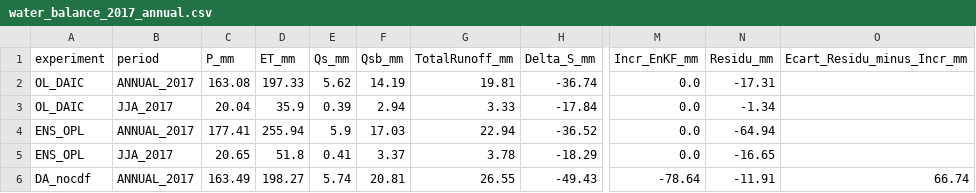
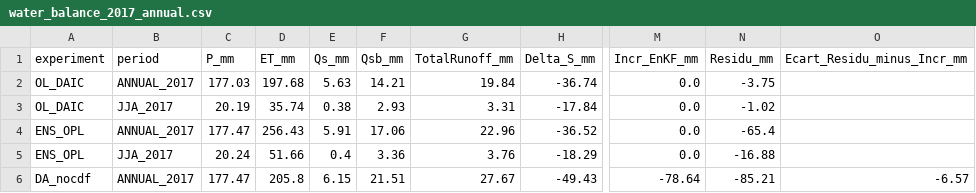
Before and after one commit to Ibaoune/Noah-MP_Morocco, a CSV file: paper1/tables/water_balance_2017_annual.csv, drawn as a sheet; only a part is shown, gaps mark what is left out; the diff covers the shown part only; the diff names each change by its address in the sheet, - before the commit and + after, or states it on an @@ line.

```diff
--- a/paper1/tables/water_balance_2017_annual.csv
+++ b/paper1/tables/water_balance_2017_annual.csv
-C2 (P_mm): 163.08
+C2 (P_mm): 177.03
-D2 (ET_mm): 197.33
+D2 (ET_mm): 197.68
-E2 (Qs_mm): 5.62
+E2 (Qs_mm): 5.63
-F2 (Qsb_mm): 14.19
+F2 (Qsb_mm): 14.21
-G2 (TotalRunoff_mm): 19.81
+G2 (TotalRunoff_mm): 19.84
-N2 (Residu_mm): -17.31
+N2 (Residu_mm): -3.75
-C3 (P_mm): 20.04
+C3 (P_mm): 20.19
-D3 (ET_mm): 35.9
+D3 (ET_mm): 35.74
-E3 (Qs_mm): 0.39
+E3 (Qs_mm): 0.38
-F3 (Qsb_mm): 2.94
+F3 (Qsb_mm): 2.93
-G3 (TotalRunoff_mm): 3.33
+G3 (TotalRunoff_mm): 3.31
-N3 (Residu_mm): -1.34
+N3 (Residu_mm): -1.02
-C4 (P_mm): 177.41
+C4 (P_mm): 177.47
-D4 (ET_mm): 255.94
+D4 (ET_mm): 256.43
-E4 (Qs_mm): 5.9
+E4 (Qs_mm): 5.91
-F4 (Qsb_mm): 17.03
+F4 (Qsb_mm): 17.06
-G4 (TotalRunoff_mm): 22.94
+G4 (TotalRunoff_mm): 22.96
-N4 (Residu_mm): -64.94
+N4 (Residu_mm): -65.4
-C5 (P_mm): 20.65
+C5 (P_mm): 20.24
-D5 (ET_mm): 51.8
+D5 (ET_mm): 51.66
-E5 (Qs_mm): 0.41
+E5 (Qs_mm): 0.4
-F5 (Qsb_mm): 3.37
+F5 (Qsb_mm): 3.36
-G5 (TotalRunoff_mm): 3.78
+G5 (TotalRunoff_mm): 3.76
-N5 (Residu_mm): -16.65
+N5 (Residu_mm): -16.88
-C6 (P_mm): 163.49
+C6 (P_mm): 177.47
-D6 (ET_mm): 198.27
+D6 (ET_mm): 205.8
-E6 (Qs_mm): 5.74
+E6 (Qs_mm): 6.15
-F6 (Qsb_mm): 20.81
+F6 (Qsb_mm): 21.51
-G6 (TotalRunoff_mm): 26.55
+G6 (TotalRunoff_mm): 27.67
-N6 (Residu_mm): -11.91
+N6 (Residu_mm): -85.21
-O6 (Ecart_Residu_minus_Incr_mm): 66.74
+O6 (Ecart_Residu_minus_Incr_mm): -6.57
```
Also changed, not shown: 20 edited cells elsewhere in this file, paper1/tables/clean_differences_2017.csv, paper1/tables/march2018_mechanism_budget_da.csv, 19 other files.
